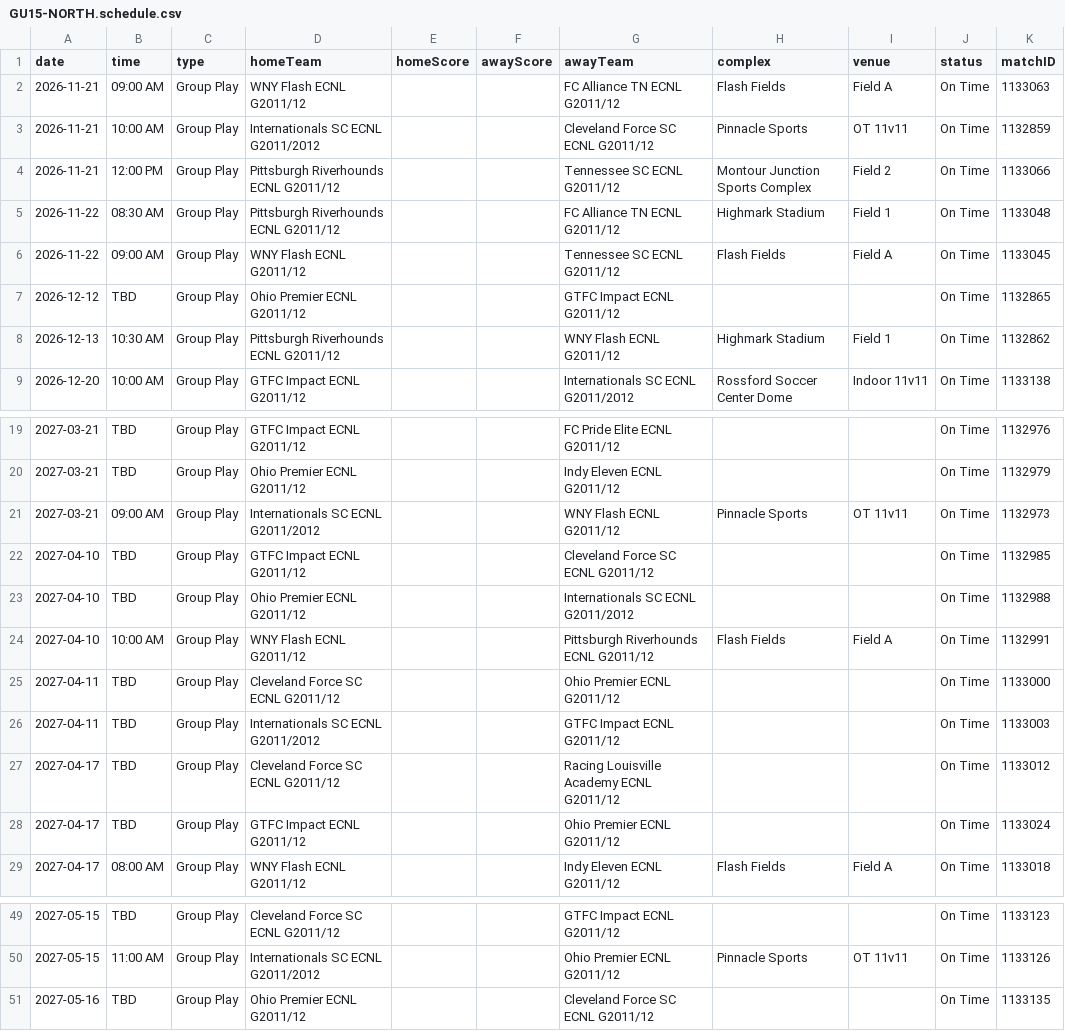
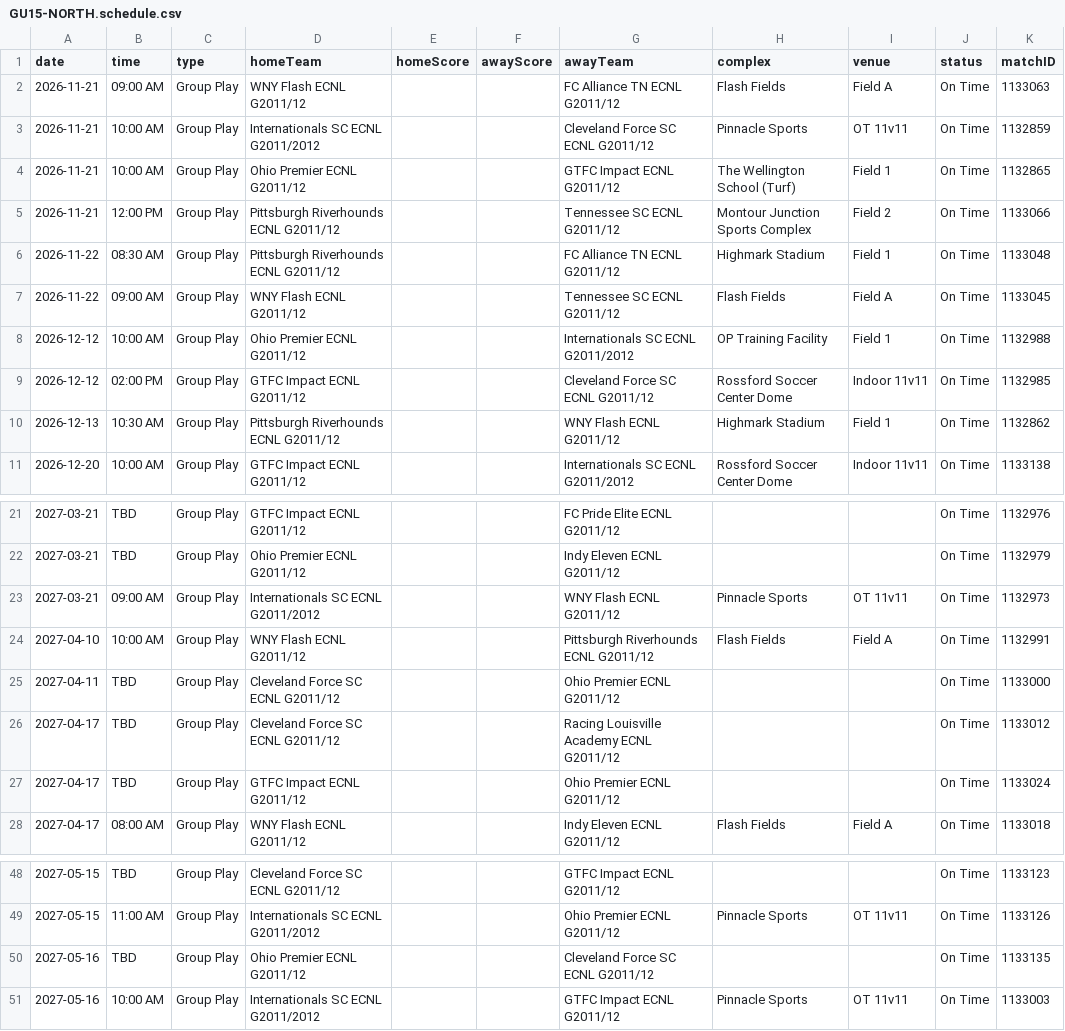
Before and after one commit to NextOneTwoLabs/ecnl-dashboard, a CSV file: export/2026-27/Ohio-Valley/GU15-NORTH.schedule.csv, drawn as a sheet; only a part is shown, gaps mark what is left out.

```diff
--- a/export/2026-27/Ohio-Valley/GU15-NORTH.schedule.csv
+++ b/export/2026-27/Ohio-Valley/GU15-NORTH.schedule.csv
@@ -3,2 +3,3 @@ date,time,type,homeTeam,homeScore,awayScore,awayTeam,complex,venue,status,matchI
 2026-11-21,10:00 AM,Group Play,Internationals SC ECNL G2011/2012,,,Cleveland Force SC ECNL G2011/12,Pinnacle Sports,OT 11v11,On Time,1132859
+2026-11-21,10:00 AM,Group Play,Ohio Premier ECNL G2011/12,,,GTFC Impact ECNL G2011/12,The Wellington School (Turf),Field 1,On Time,1132865
 2026-11-21,12:00 PM,Group Play,Pittsburgh Riverhounds ECNL G2011/12,,,Tennessee SC ECNL G2011/12,Montour Junction Sports Complex,Field 2,On Time,1133066
@@ -6,3 +7,4 @@ date,time,type,homeTeam,homeScore,awayScore,awayTeam,complex,venue,status,matchI
 2026-11-22,09:00 AM,Group Play,WNY Flash ECNL G2011/12,,,Tennessee SC ECNL G2011/12,Flash Fields,Field A,On Time,1133045
-2026-12-12,TBD,Group Play,Ohio Premier ECNL G2011/12,,,GTFC Impact ECNL G2011/12,,,On Time,1132865
+2026-12-12,10:00 AM,Group Play,Ohio Premier ECNL G2011/12,,,Internationals SC ECNL G2011/2012,OP Training Facility,Field 1,On Time,1132988
+2026-12-12,02:00 PM,Group Play,GTFC Impact ECNL G2011/12,,,Cleveland Force SC ECNL G2011/12,Rossford Soccer Center Dome,Indoor 11v11,On Time,1132985
 2026-12-13,10:30 AM,Group Play,Pittsburgh Riverhounds ECNL G2011/12,,,WNY Flash ECNL G2011/12,Highmark Stadium,Field 1,On Time,1132862
@@ -21,7 +23,4 @@ date,time,type,homeTeam,homeScore,awayScore,awayTeam,complex,venue,status,matchI
 2027-03-21,09:00 AM,Group Play,Internationals SC ECNL G2011/2012,,,WNY Flash ECNL G2011/12,Pinnacle Sports,OT 11v11,On Time,1132973
-2027-04-10,TBD,Group Play,GTFC Impact ECNL G2011/12,,,Cleveland Force SC ECNL G2011/12,,,On Time,1132985
-2027-04-10,TBD,Group Play,Ohio Premier ECNL G2011/12,,,Internationals SC ECNL G2011/2012,,,On Time,1132988
 2027-04-10,10:00 AM,Group Play,WNY Flash ECNL G2011/12,,,Pittsburgh Riverhounds ECNL G2011/12,Flash Fields,Field A,On Time,1132991
 2027-04-11,TBD,Group Play,Cleveland Force SC ECNL G2011/12,,,Ohio Premier ECNL G2011/12,,,On Time,1133000
-2027-04-11,TBD,Group Play,Internationals SC ECNL G2011/2012,,,GTFC Impact ECNL G2011/12,,,On Time,1133003
 2027-04-17,TBD,Group Play,Cleveland Force SC ECNL G2011/12,,,Racing Louisville Academy ECNL G2011/12,,,On Time,1133012
@@ -51 +50,2 @@ date,time,type,homeTeam,homeScore,awayScore,awayTeam,complex,venue,status,matchI
 2027-05-16,TBD,Group Play,Ohio Premier ECNL G2011/12,,,Cleveland Force SC ECNL G2011/12,,,On Time,1133135
+2027-05-16,10:00 AM,Group Play,Internationals SC ECNL G2011/2012,,,GTFC Impact ECNL G2011/12,Pinnacle Sports,OT 11v11,On Time,1133003
```
Also changed, not shown: export/2026-27/NorCal/GU15-ECNL.schedule.csv, export/2026-27/NorCal/GU18-19-ECNL.schedule.csv, 13 other files.
